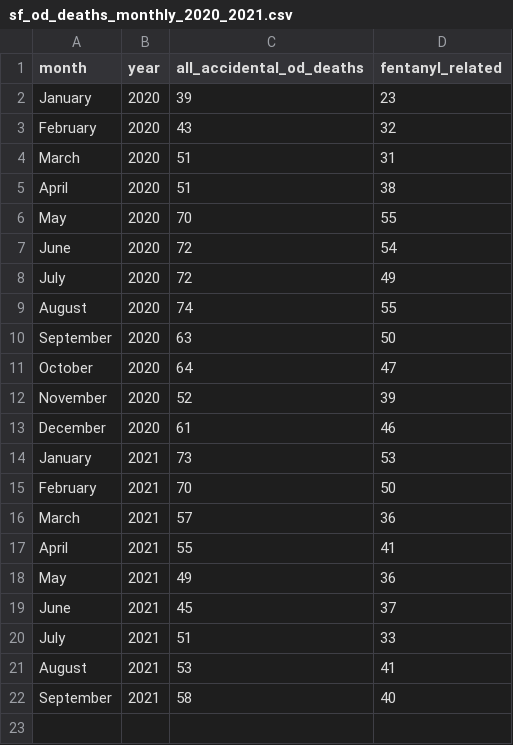
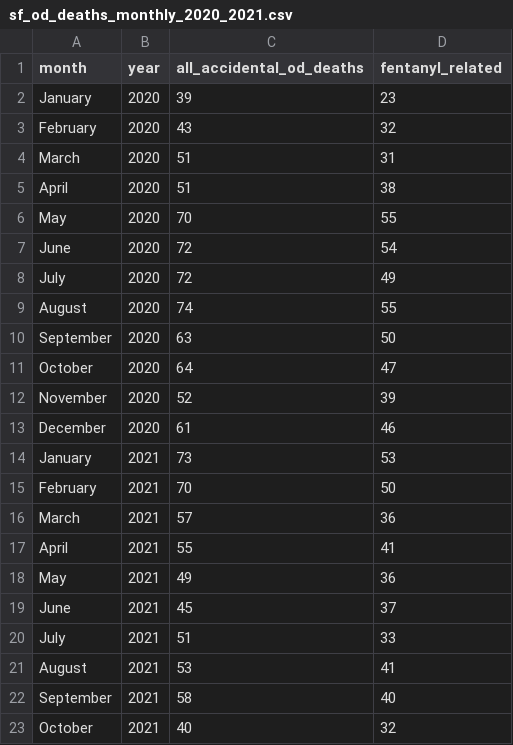
Before and after one commit to sfchronicle/sf-od-tracker-data, a CSV file: sf_od_deaths_monthly_2020_2021.csv, drawn as a sheet; the diff names each change by its address in the sheet, - before the commit and + after, or states it on an @@ line.

Commit message:
october update

```diff
--- a/sf_od_deaths_monthly_2020_2021.csv
+++ b/sf_od_deaths_monthly_2020_2021.csv
+row 23: October | 2021 | 40 | 32
```
